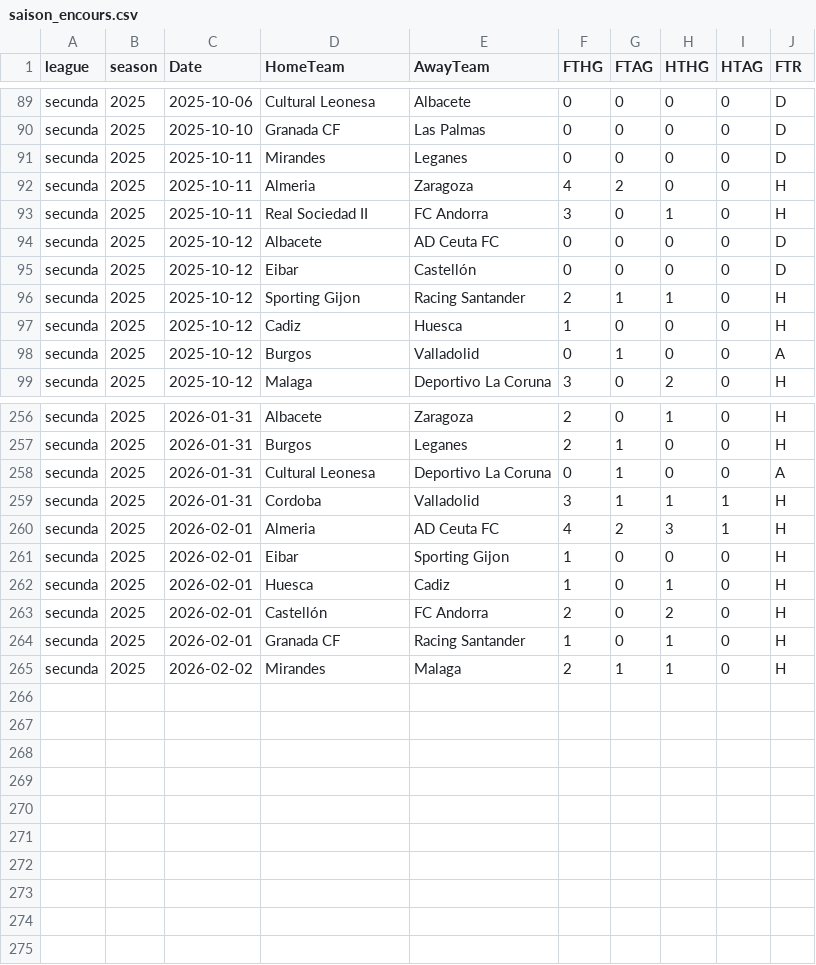
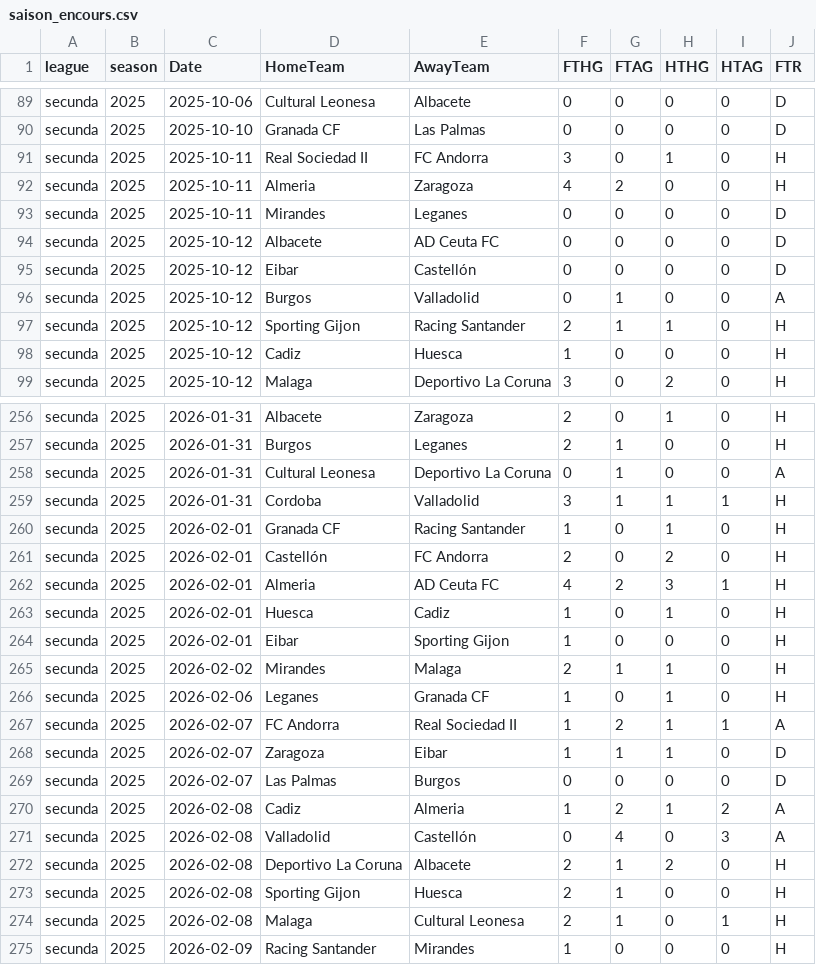
Before and after one commit to bobbobunda01/betsmart_new_version, a CSV file: data/lg2/saison_encours.csv, drawn as a sheet; only a part is shown, gaps mark what is left out; the diff covers the shown part only.

```diff
--- a/data/lg2/saison_encours.csv
+++ b/data/lg2/saison_encours.csv
@@ -90,10 +90,10 @@ secunda,2025,2025-10-06,Cultural Leonesa,Albacete,0,0,0,0,D
 secunda,2025,2025-10-10,Granada CF,Las Palmas,0,0,0,0,D
+secunda,2025,2025-10-11,Real Sociedad II,FC Andorra,3,0,1,0,H
+secunda,2025,2025-10-11,Almeria,Zaragoza,4,2,0,0,H
 secunda,2025,2025-10-11,Mirandes,Leganes,0,0,0,0,D
-secunda,2025,2025-10-11,Almeria,Zaragoza,4,2,0,0,H
-secunda,2025,2025-10-11,Real Sociedad II,FC Andorra,3,0,1,0,H
 secunda,2025,2025-10-12,Albacete,AD Ceuta FC,0,0,0,0,D
 secunda,2025,2025-10-12,Eibar,Castellón,0,0,0,0,D
+secunda,2025,2025-10-12,Burgos,Valladolid,0,1,0,0,A
 secunda,2025,2025-10-12,Sporting Gijon,Racing Santander,2,1,1,0,H
 secunda,2025,2025-10-12,Cadiz,Huesca,1,0,0,0,H
-secunda,2025,2025-10-12,Burgos,Valladolid,0,1,0,0,A
 secunda,2025,2025-10-12,Malaga,Deportivo La Coruna,3,0,2,0,H
@@ -259,7 +259,17 @@ secunda,2025,2026-01-31,Cultural Leonesa,Deportivo La Coruna,0,1,0,0,A
 secunda,2025,2026-01-31,Cordoba,Valladolid,3,1,1,1,H
+secunda,2025,2026-02-01,Granada CF,Racing Santander,1,0,1,0,H
+secunda,2025,2026-02-01,Castellón,FC Andorra,2,0,2,0,H
 secunda,2025,2026-02-01,Almeria,AD Ceuta FC,4,2,3,1,H
+secunda,2025,2026-02-01,Huesca,Cadiz,1,0,1,0,H
 secunda,2025,2026-02-01,Eibar,Sporting Gijon,1,0,0,0,H
-secunda,2025,2026-02-01,Huesca,Cadiz,1,0,1,0,H
-secunda,2025,2026-02-01,Castellón,FC Andorra,2,0,2,0,H
-secunda,2025,2026-02-01,Granada CF,Racing Santander,1,0,1,0,H
 secunda,2025,2026-02-02,Mirandes,Malaga,2,1,1,0,H
+secunda,2025,2026-02-06,Leganes,Granada CF,1,0,1,0,H
+secunda,2025,2026-02-07,FC Andorra,Real Sociedad II,1,2,1,1,A
+secunda,2025,2026-02-07,Zaragoza,Eibar,1,1,1,0,D
+secunda,2025,2026-02-07,Las Palmas,Burgos,0,0,0,0,D
+secunda,2025,2026-02-08,Cadiz,Almeria,1,2,1,2,A
+secunda,2025,2026-02-08,Valladolid,Castellón,0,4,0,3,A
+secunda,2025,2026-02-08,Deportivo La Coruna,Albacete,2,1,2,0,H
+secunda,2025,2026-02-08,Sporting Gijon,Huesca,2,1,0,0,H
+secunda,2025,2026-02-08,Malaga,Cultural Leonesa,2,1,0,1,H
+secunda,2025,2026-02-09,Racing Santander,Mirandes,1,0,0,0,H
```
Also changed, not shown: 85 moved rows elsewhere in this file, data/bl1/saison_encours.csv, data/bl2/saison_encours.csv, 19 other files.
